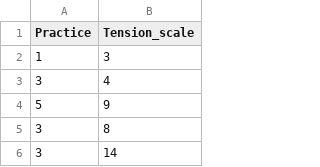
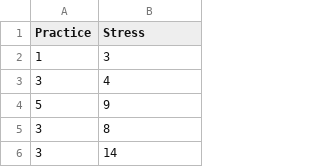
Before and after one commit to Rob-Whelan/sam2, a CSV file: q10dataHT_reassess.csv, drawn as a sheet; only a part is shown.

Commit message:
Update q10dataHT_reassess.csv

```diff
--- a/q10dataHT_reassess.csv
+++ b/q10dataHT_reassess.csv
@@ -1,2 +1,2 @@
-Practice,Tension_scale
+Practice,Stress
 1,3
```
